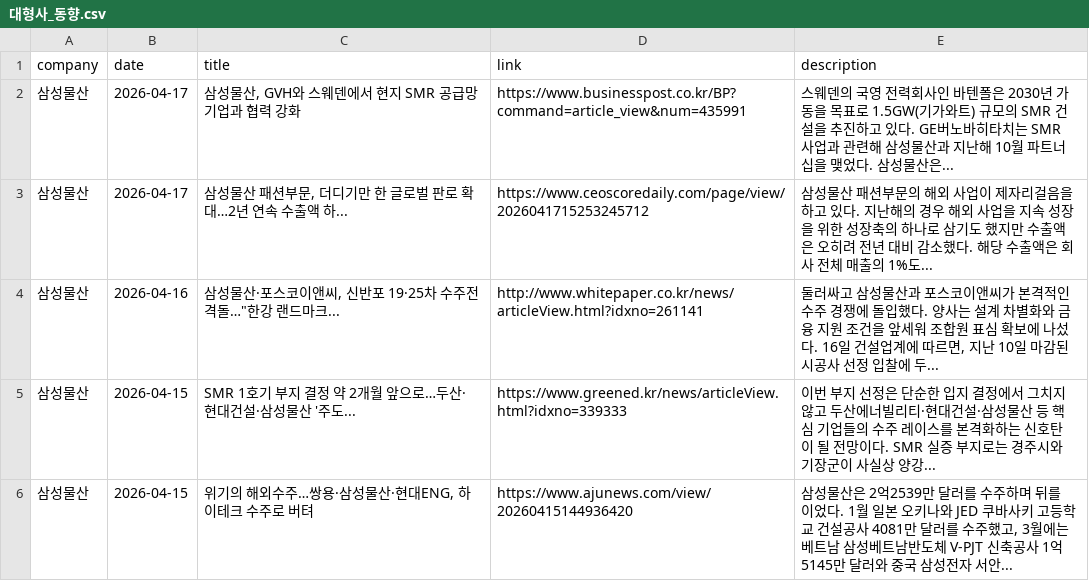
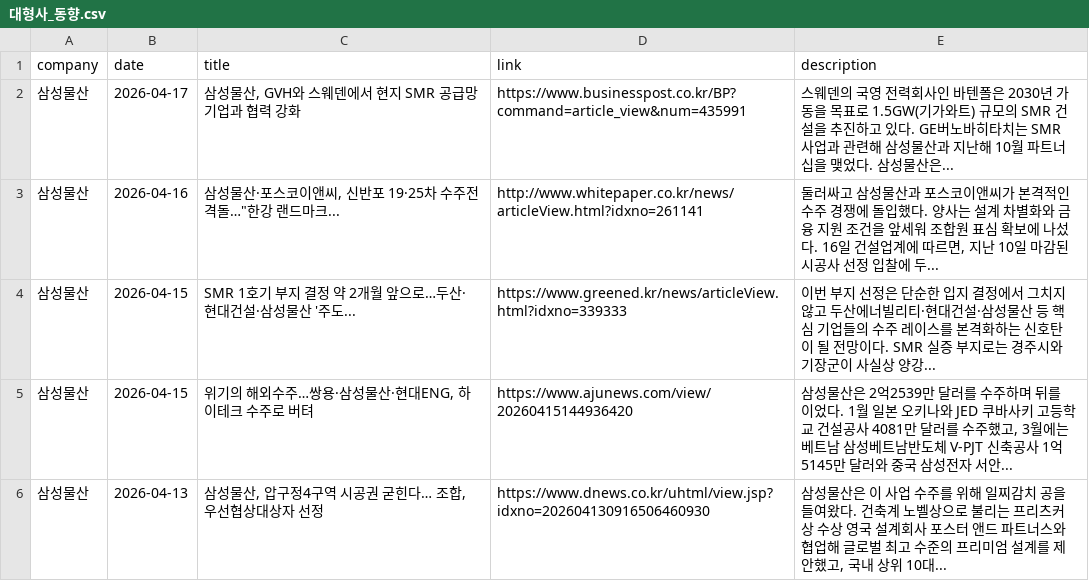
Before and after one commit to hdec-daily-news/hdec-competitors, a CSV file: 대형사_동향.csv, drawn as a sheet; only a part is shown; the shorter side is filled out with more unchanged rows.

```diff
--- a/대형사_동향.csv
+++ b/대형사_동향.csv
@@ -2,3 +2,2 @@
 삼성물산,2026-04-17,"삼성물산, GVH와 스웨덴에서 현지 SMR 공급망 기업과 협력 강화",https://www.businesspost.co.kr/BP?command=article_view&num=435991,스웨덴의 국영 전력회사인 바텐폴은 2030년 가동을 목표로 1.5GW(기가와트) 규모의 SMR 건설을 추진하고 있다. GE버노바히타치는 SMR 사업과 관련해 삼성물산과 지난해 10월 파트너십을 맺었다. 삼성물산은...
-삼성물산,2026-04-17,"삼성물산 패션부문, 더디기만 한 글로벌 판로 확대…2년 연속 수출액 하...",https://www.ceoscoredaily.com/page/view/2026041715253245712,삼성물산 패션부문의 해외 사업이 제자리걸음을 하고 있다. 지난해의 경우 해외 사업을 지속 성장을 위한 성장축의 하나로 삼기도 했지만 수출액은 오히려 전년 대비 감소했다. 해당 수출액은 회사 전체 매출의 1%도...
 삼성물산,2026-04-16,"삼성물산·포스코이앤씨, 신반포 19·25차 수주전 격돌…""한강 랜드마크...",http://www.whitepaper.co.kr/news/articleView.html?idxno=261141,"둘러싸고 삼성물산과 포스코이앤씨가 본격적인 수주 경쟁에 돌입했다. 양사는 설계 차별화와 금융 지원 조건을 앞세워 조합원 표심 확보에 나섰다. 16일 건설업계에 따르면, 지난 10일 마감된 시공사 선정 입찰에 두... "
```
Also changed, not shown: 2 other files.
